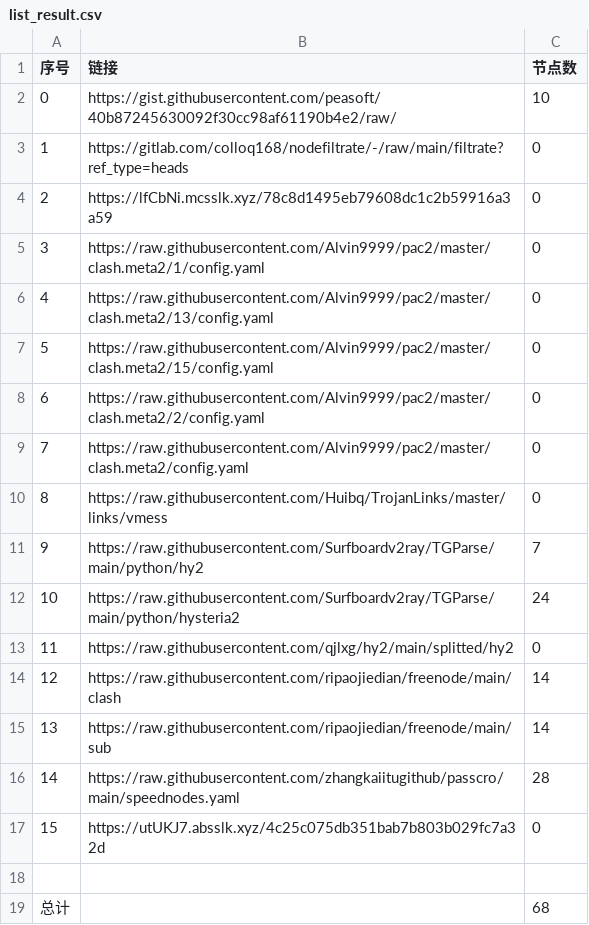
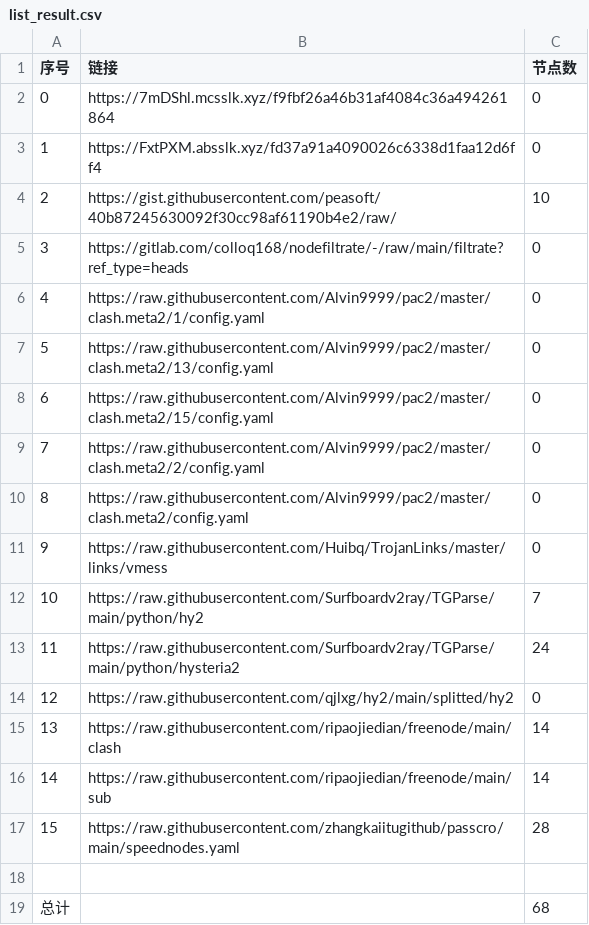
Before and after one commit to wangyu1997/NoMoreWalls, a CSV file: list_result.csv, drawn as a sheet; removed rows and columns are numbered as before the commit, all else as after; the diff names each change by its address in the sheet, - before the commit and + after, or states it on an @@ line.

```diff
--- a/list_result.csv
+++ b/list_result.csv
+row 2: 0 | https://7mDShl.mcsslk.xyz/f9fbf26a46b31af4084c36a494261864 | 0
+row 3: 1 | https://FxtPXM.absslk.xyz/fd37a91a4090026c6338d1faa12d6ff4 | 0
@@ column A (序号) renumbered between rows 4 and 17 @@
-row 4: 2 | https://lfCbNi.mcsslk.xyz/78c8d1495eb79608dc1c2b59916a3a59 | 0
-row 17: 15 | https://utUKJ7.absslk.xyz/4c25c075db351bab7b803b029fc7a32d | 0
```
Also changed, not shown: 3 other files.
